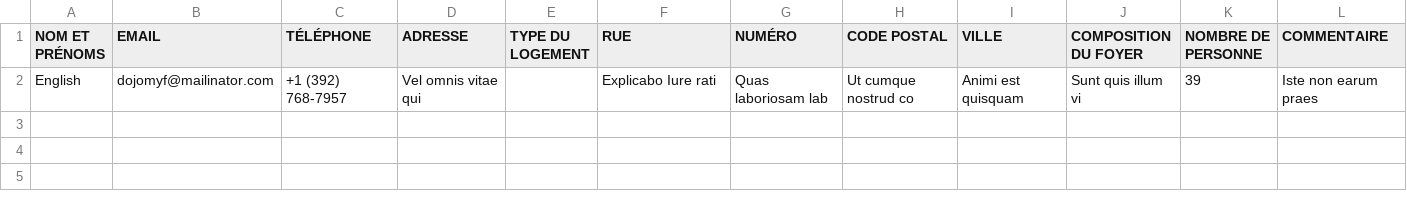
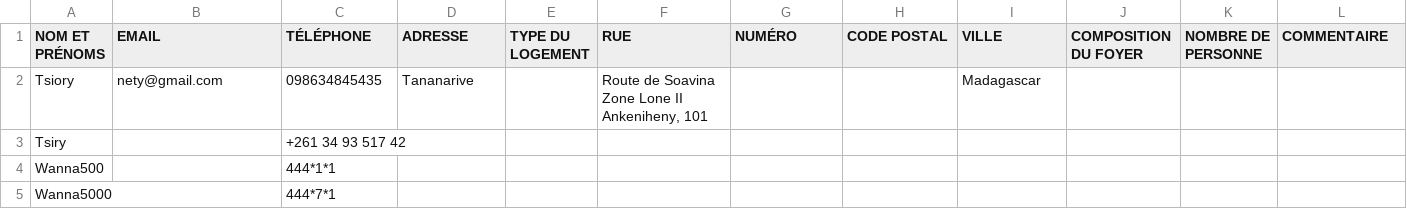
Before and after one commit to Nomena-Raminoheritiana/PixelForce, a CSV file: public/export.csv, drawn as a sheet.

Commit message:
Agent : Importer contact Smartphone vers Pixelsior (People API) / Exporter contact Smartphone en csv (Not done)

```diff
--- a/public/export.csv
+++ b/public/export.csv
@@ -1,2 +1,6 @@
 "NOM ET PRÉNOMS";EMAIL;TÉLÉPHONE;ADRESSE;"TYPE DU LOGEMENT";RUE;NUMÉRO;"CODE POSTAL";VILLE;"COMPOSITION DU FOYER";"NOMBRE DE PERSONNE";COMMENTAIRE
-English;dojomyf@mailinator.com;"+1 (392) 768-7957";"Vel omnis vitae qui";;"Explicabo Iure rati";"Quas laboriosam lab";"Ut cumque nostrud co";"Animi est quisquam";"Sunt quis illum vi";39;"Iste non earum praes"
+Tsiory;nety@gmail.com;098634845435;Tananarive;;"Route de Soavina
+Zone Lone II Ankeniheny, 101";;;Madagascar;;;
+Tsiry;;"+261 34 93 517 42";;;;;;;;;
+Wanna500;;444*1*1;;;;;;;;;
+Wanna5000;;444*7*1;;;;;;;;;
```
Also changed, not shown: 15 other files.
